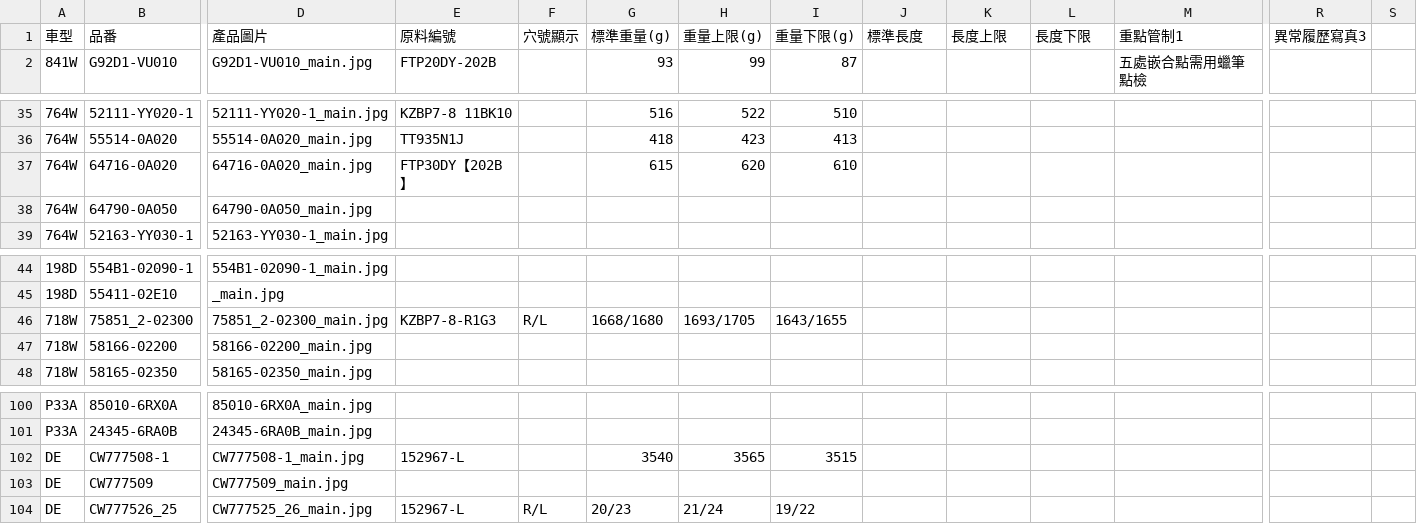
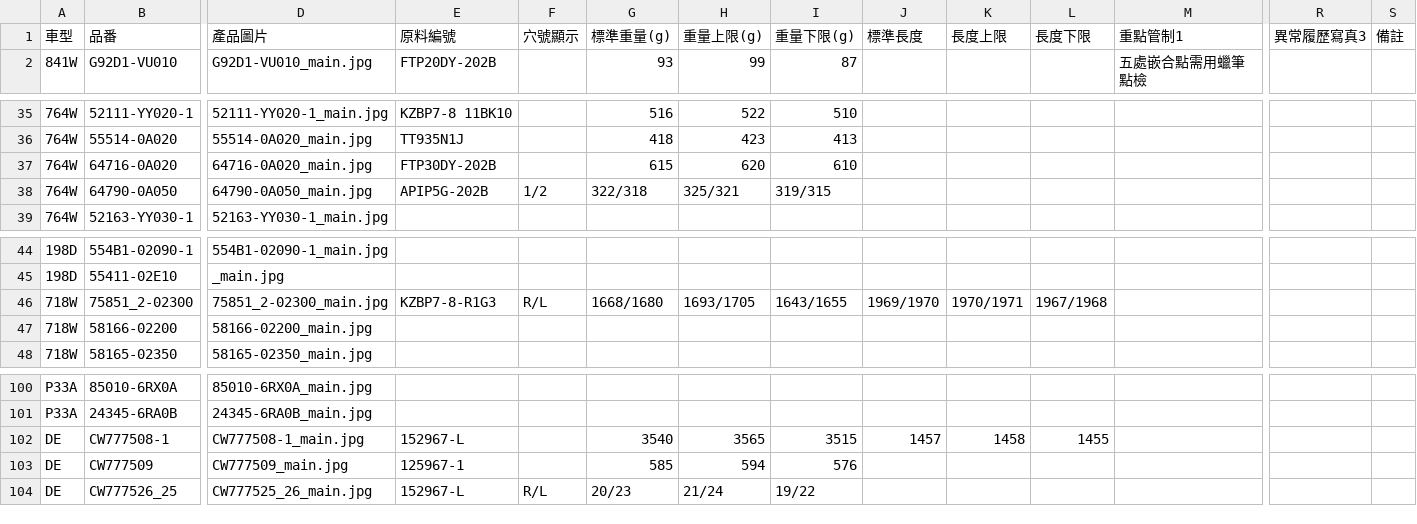
Before and after one commit to allcrazyit-png/NewRepository, a CSV file: parts_data.csv, drawn as a sheet; only a part is shown, gaps mark what is left out; the diff covers the shown part only; the diff names each change by its address in the sheet, - before the commit and + after, or states it on an @@ line.

```diff
--- a/parts_data.csv
+++ b/parts_data.csv
-S1: (empty)
+S1: 備註
-E37: FTP30DY【202B】
+E37: FTP30DY-202B
-E38: (empty)
+E38: APIP5G-202B
-F38: (empty)
+F38: 1/2
-G38: (empty)
+G38: 322/318
-H38: (empty)
+H38: 325/321
-I38: (empty)
+I38: 319/315
-J46: (empty)
+J46: 1969/1970
-K46: (empty)
+K46: 1970/1971
-L46: (empty)
+L46: 1967/1968
-J102: (empty)
+J102: 1457
-K102: (empty)
+K102: 1458
-L102: (empty)
+L102: 1455
-E103: (empty)
+E103: 125967-1
-G103: (empty)
+G103: 585
-H103: (empty)
+H103: 594
-I103: (empty)
+I103: 576
```
Also changed, not shown: 32 edited cells elsewhere in this file, 7 other files.
